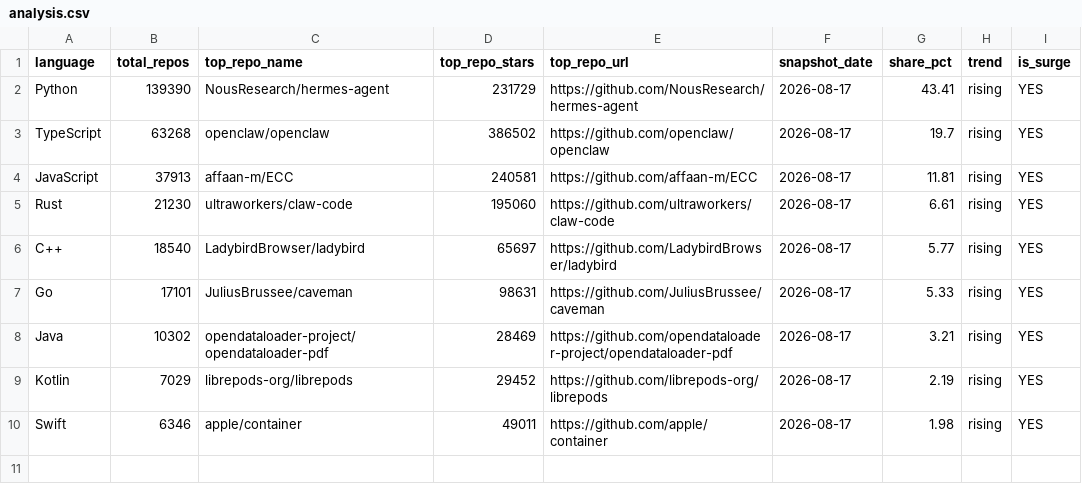
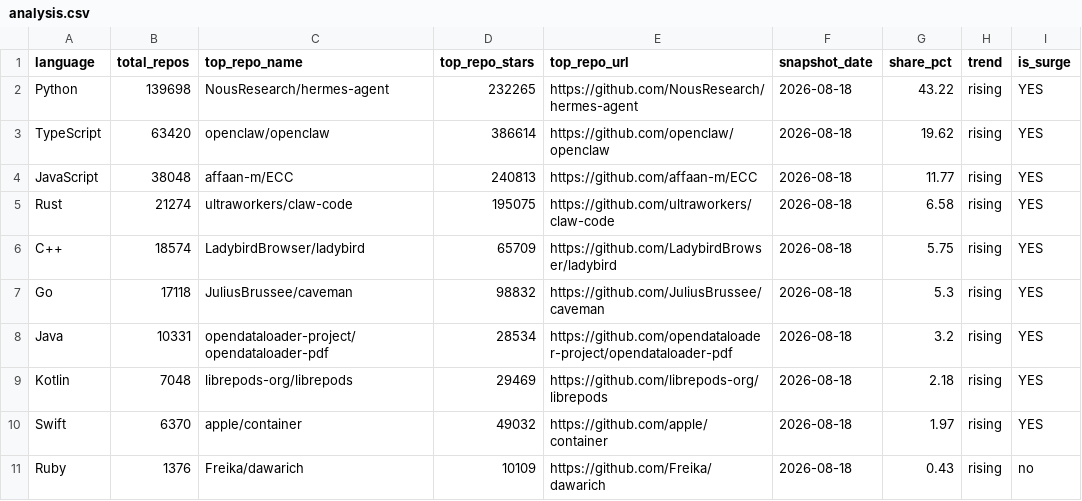
Before and after one commit to GhalaAlsulami/github-trends-observatory, a CSV file: data/analysis.csv, drawn as a sheet.

```diff
--- a/data/analysis.csv
+++ b/data/analysis.csv
@@ -1,10 +1,11 @@
 language,total_repos,top_repo_name,top_repo_stars,top_repo_url,snapshot_date,share_pct,trend,is_surge
-Python,139390,NousResearch/hermes-agent,231729,https://github.com/NousResearch/hermes-agent,2026-08-17,43.41,rising,YES
-TypeScript,63268,openclaw/openclaw,386502,https://github.com/openclaw/openclaw,2026-08-17,19.7,rising,YES
-JavaScript,37913,affaan-m/ECC,240581,https://github.com/affaan-m/ECC,2026-08-17,11.81,rising,YES
-Rust,21230,ultraworkers/claw-code,195060,https://github.com/ultraworkers/claw-code,2026-08-17,6.61,rising,YES
-C++,18540,LadybirdBrowser/ladybird,65697,https://github.com/LadybirdBrowser/ladybird,2026-08-17,5.77,rising,YES
-Go,17101,JuliusBrussee/caveman,98631,https://github.com/JuliusBrussee/caveman,2026-08-17,5.33,rising,YES
-Java,10302,opendataloader-project/opendataloader-pdf,28469,https://github.com/opendataloader-project/opendataloader-pdf,2026-08-17,3.21,rising,YES
-Kotlin,7029,librepods-org/librepods,29452,https://github.com/librepods-org/librepods,2026-08-17,2.19,rising,YES
-Swift,6346,apple/container,49011,https://github.com/apple/container,2026-08-17,1.98,rising,YES
+Python,139698,NousResearch/hermes-agent,232265,https://github.com/NousResearch/hermes-agent,2026-08-18,43.22,rising,YES
+TypeScript,63420,openclaw/openclaw,386614,https://github.com/openclaw/openclaw,2026-08-18,19.62,rising,YES
+JavaScript,38048,affaan-m/ECC,240813,https://github.com/affaan-m/ECC,2026-08-18,11.77,rising,YES
+Rust,21274,ultraworkers/claw-code,195075,https://github.com/ultraworkers/claw-code,2026-08-18,6.58,rising,YES
+C++,18574,LadybirdBrowser/ladybird,65709,https://github.com/LadybirdBrowser/ladybird,2026-08-18,5.75,rising,YES
+Go,17118,JuliusBrussee/caveman,98832,https://github.com/JuliusBrussee/caveman,2026-08-18,5.3,rising,YES
+Java,10331,opendataloader-project/opendataloader-pdf,28534,https://github.com/opendataloader-project/opendataloader-pdf,2026-08-18,3.2,rising,YES
+Kotlin,7048,librepods-org/librepods,29469,https://github.com/librepods-org/librepods,2026-08-18,2.18,rising,YES
+Swift,6370,apple/container,49032,https://github.com/apple/container,2026-08-18,1.97,rising,YES
+Ruby,1376,Freika/dawarich,10109,https://github.com/Freika/dawarich,2026-08-18,0.43,rising,no
```
Also changed, not shown: data/snapshots.csv.
